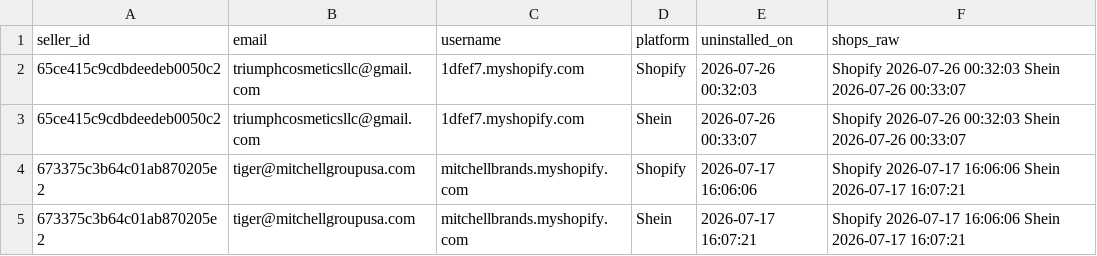
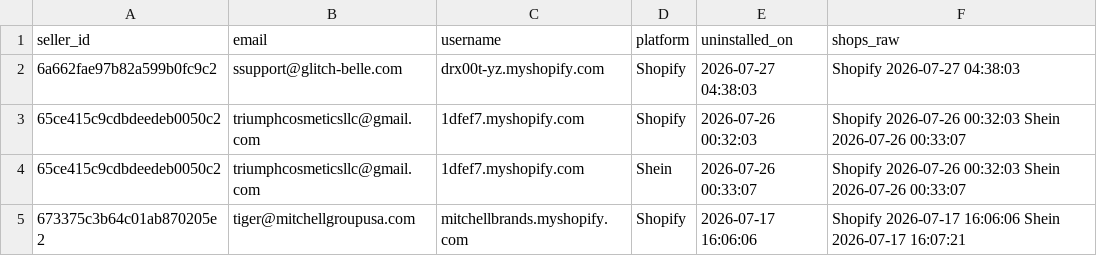
Before and after one commit to hsrivastava-ced/chap-seller-tracker, a CSV file: results/latest/shein_uninstalls.csv, drawn as a sheet; only a part is shown; the shorter side is filled out with more unchanged rows.

Commit message:
chore(data): scrape 2026-07-27_10-40-35Z

```diff
--- a/results/latest/shein_uninstalls.csv
+++ b/results/latest/shein_uninstalls.csv
@@ -1,2 +1,3 @@
 seller_id,email,username,platform,uninstalled_on,shops_raw
+6a662fae97b82a599b0fc9c2,ssupport@glitch-belle.com,drx00t-yz.myshopify.com,Shopify,2026-07-27 04:38:03,Shopify 2026-07-27 04:38:03
 65ce415c9cdbdeedeb0050c2,triumphcosmeticsllc@gmail.com,1dfef7.myshopify.com,Shopify,2026-07-26 00:32:03,Shopify 2026-07-26 00:32:03 Shein 2026-07-26 00:33:07
```
Also changed, not shown: results/latest/michael.csv, results/latest/shein.csv, 19 other files.
